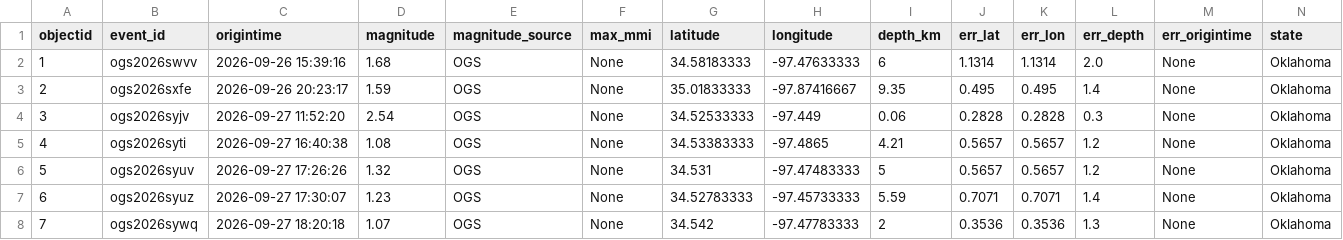
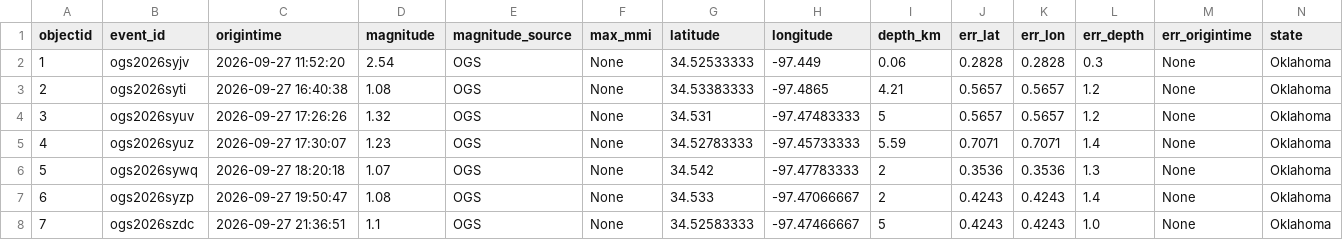
Before and after one commit to Hy-X/OGS_Catalog_Update, a CSV file: ogs_events_past_7days.csv, drawn as a sheet; only a part is shown; the shorter side is filled out with more unchanged rows; removed rows and columns are numbered as before the commit, all else as after; rows hold the shown columns only; the diff names each change by its address in the sheet, - before the commit and + after, or states it on an @@ line.

```diff
--- a/ogs_events_past_7days.csv
+++ b/ogs_events_past_7days.csv
-row 2: 1 | ogs2026swvv | 2026-09-26 15:39:16 | 1.68 | OGS | None | 34.58183333 | -97.47633333 | 6 | 1.1314 | 1.1314 | 2.0 | None | Oklahoma
-row 3: 2 | ogs2026sxfe | 2026-09-26 20:23:17 | 1.59 | OGS | None | 35.01833333 | -97.87416667 | 9.35 | 0.495 | 0.495 | 1.4 | None | Oklahoma
@@ column A (objectid) renumbered from row 2 down @@
```
Also changed, not shown: ogs_events_past_30days.csv.
